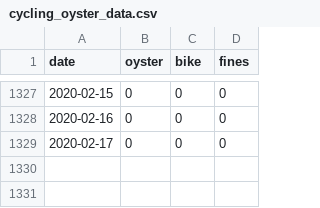
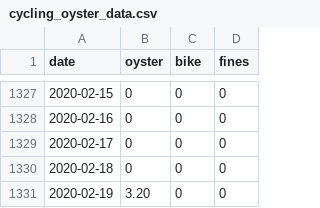
Before and after one commit to evanodell/cycling-v-oyster, a CSV file: cycling_oyster_data.csv, drawn as a sheet; only a part is shown, gaps mark what is left out; the diff names each change by its address in the sheet, - before the commit and + after, or states it on an @@ line.

```diff
--- a/cycling_oyster_data.csv
+++ b/cycling_oyster_data.csv
+row 1330: 2020-02-18 | 0 | 0 | 0
+row 1331: 2020-02-19 | 3.20 | 0 | 0
```
Also changed, not shown: 1 other file.
